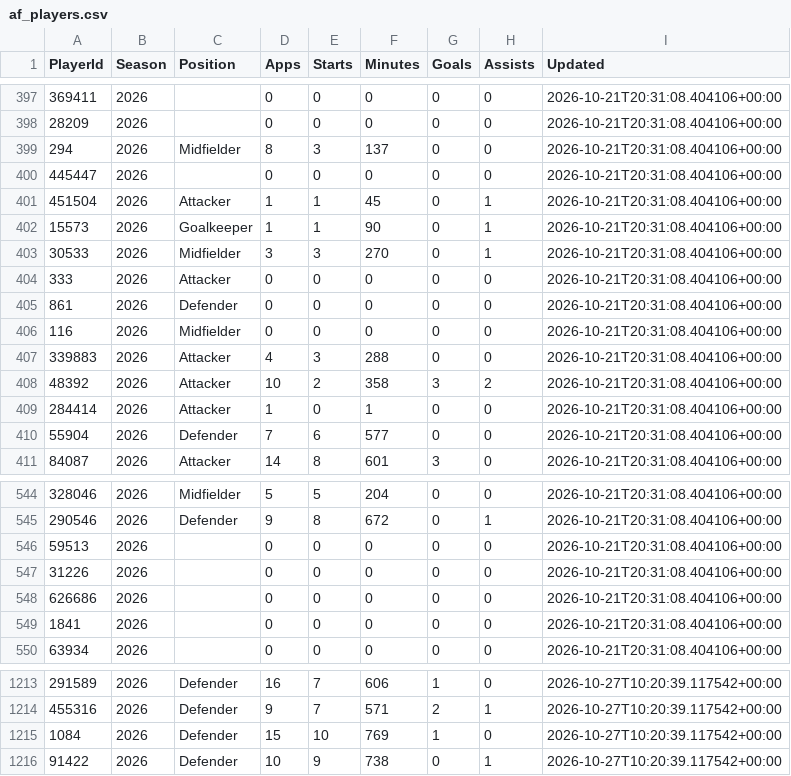
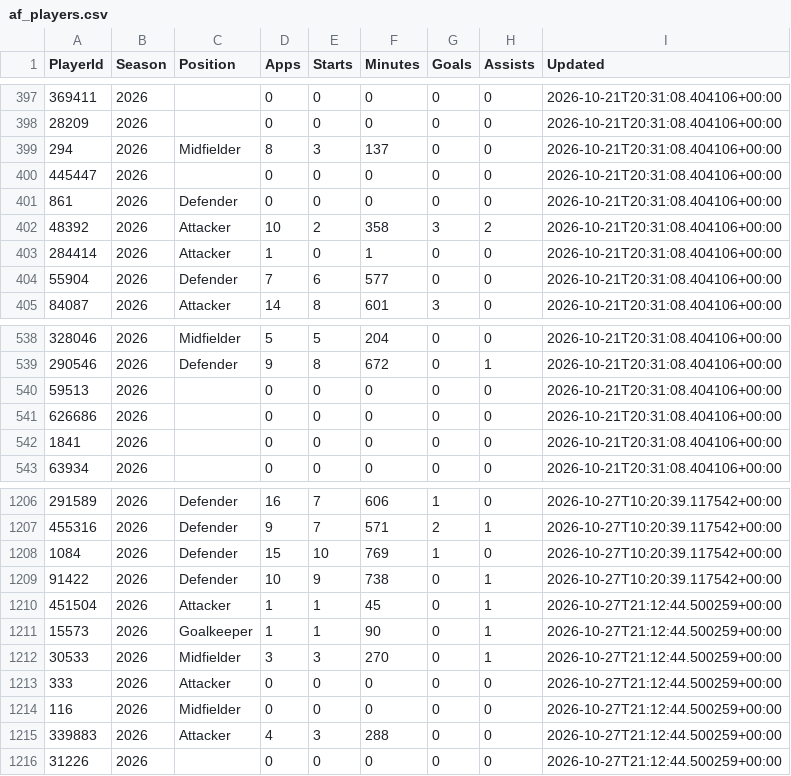
Before and after one commit to tambejasparh/epl-value-dashboard, a CSV file: data_snapshot/af_players.csv, drawn as a sheet; only a part is shown, gaps mark what is left out.

```diff
--- a/data_snapshot/af_players.csv
+++ b/data_snapshot/af_players.csv
@@ -400,9 +400,3 @@ PlayerId,Season,Position,Apps,Starts,Minutes,Goals,Assists,Updated
 445447,2026,,0,0,0,0,0,2026-10-21T20:31:08.404106+00:00
-451504,2026,Attacker,1,1,45,0,1,2026-10-21T20:31:08.404106+00:00
-15573,2026,Goalkeeper,1,1,90,0,1,2026-10-21T20:31:08.404106+00:00
-30533,2026,Midfielder,3,3,270,0,1,2026-10-21T20:31:08.404106+00:00
-333,2026,Attacker,0,0,0,0,0,2026-10-21T20:31:08.404106+00:00
 861,2026,Defender,0,0,0,0,0,2026-10-21T20:31:08.404106+00:00
-116,2026,Midfielder,0,0,0,0,0,2026-10-21T20:31:08.404106+00:00
-339883,2026,Attacker,4,3,288,0,0,2026-10-21T20:31:08.404106+00:00
 48392,2026,Attacker,10,2,358,3,2,2026-10-21T20:31:08.404106+00:00
@@ -546,3 +540,2 @@ PlayerId,Season,Position,Apps,Starts,Minutes,Goals,Assists,Updated
 59513,2026,,0,0,0,0,0,2026-10-21T20:31:08.404106+00:00
-31226,2026,,0,0,0,0,0,2026-10-21T20:31:08.404106+00:00
 626686,2026,,0,0,0,0,0,2026-10-21T20:31:08.404106+00:00
@@ -1216 +1209,8 @@ PlayerId,Season,Position,Apps,Starts,Minutes,Goals,Assists,Updated
 91422,2026,Defender,10,9,738,0,1,2026-10-27T10:20:39.117542+00:00
+451504,2026,Attacker,1,1,45,0,1,2026-10-27T21:12:44.500259+00:00
+15573,2026,Goalkeeper,1,1,90,0,1,2026-10-27T21:12:44.500259+00:00
+30533,2026,Midfielder,3,3,270,0,1,2026-10-27T21:12:44.500259+00:00
+333,2026,Attacker,0,0,0,0,0,2026-10-27T21:12:44.500259+00:00
+116,2026,Midfielder,0,0,0,0,0,2026-10-27T21:12:44.500259+00:00
+339883,2026,Attacker,4,3,288,0,0,2026-10-27T21:12:44.500259+00:00
+31226,2026,,0,0,0,0,0,2026-10-27T21:12:44.500259+00:00
```
Also changed, not shown: best_picks_log.csv, data_snapshot/af_fixtures.csv, 9 other files.
